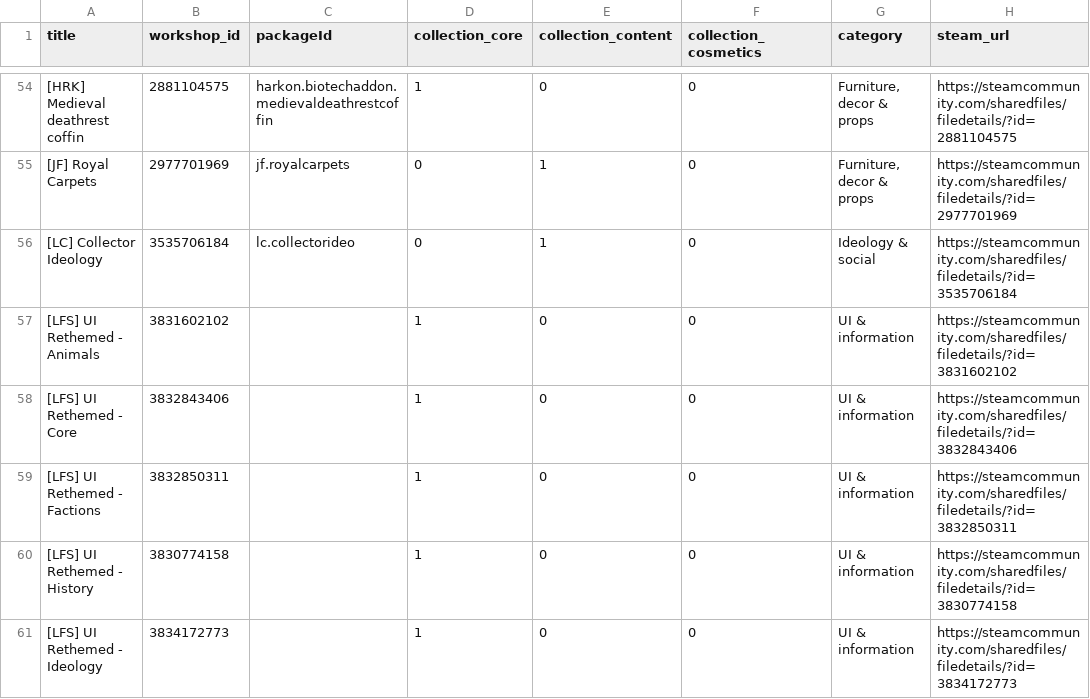
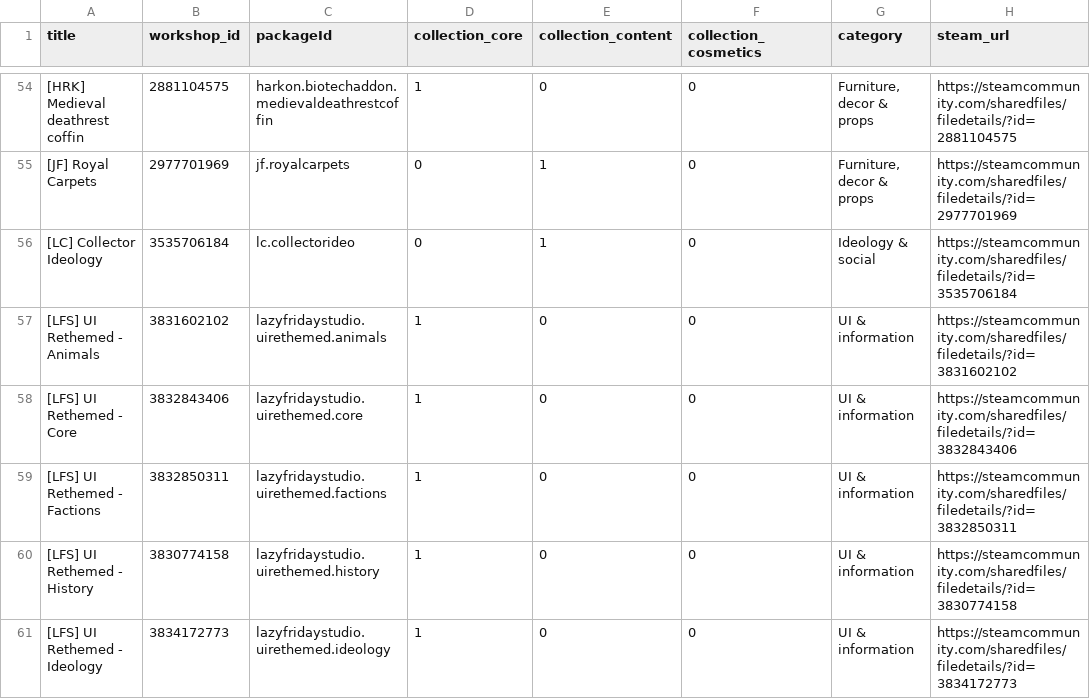
Before and after one commit to Cruesoe/progression-resources, a CSV file: backup/progression_packageids.csv, drawn as a sheet; only a part is shown, gaps mark what is left out; the diff covers the shown part only.

Commit message:
packageId checkpoint:

```diff
--- a/backup/progression_packageids.csv
+++ b/backup/progression_packageids.csv
@@ -56,6 +56,6 @@ title,workshop_id,packageId,collection_core,collection_content,collection_cosmet
 [LC] Collector Ideology,3535706184,lc.collectorideo,0,1,0,Ideology & social,https://steamcommunity.com/sharedfiles/filedetails/?id=3535706184
-[LFS] UI Rethemed - Animals,3831602102,,1,0,0,UI & information,https://steamcommunity.com/sharedfiles/filedetails/?id=3831602102
-[LFS] UI Rethemed - Core,3832843406,,1,0,0,UI & information,https://steamcommunity.com/sharedfiles/filedetails/?id=3832843406
-[LFS] UI Rethemed - Factions,3832850311,,1,0,0,UI & information,https://steamcommunity.com/sharedfiles/filedetails/?id=3832850311
-[LFS] UI Rethemed - History,3830774158,,1,0,0,UI & information,https://steamcommunity.com/sharedfiles/filedetails/?id=3830774158
-[LFS] UI Rethemed - Ideology,3834172773,,1,0,0,UI & information,https://steamcommunity.com/sharedfiles/filedetails/?id=3834172773
+[LFS] UI Rethemed - Animals,3831602102,lazyfridaystudio.uirethemed.animals,1,0,0,UI & information,https://steamcommunity.com/sharedfiles/filedetails/?id=3831602102
+[LFS] UI Rethemed - Core,3832843406,lazyfridaystudio.uirethemed.core,1,0,0,UI & information,https://steamcommunity.com/sharedfiles/filedetails/?id=3832843406
+[LFS] UI Rethemed - Factions,3832850311,lazyfridaystudio.uirethemed.factions,1,0,0,UI & information,https://steamcommunity.com/sharedfiles/filedetails/?id=3832850311
+[LFS] UI Rethemed - History,3830774158,lazyfridaystudio.uirethemed.history,1,0,0,UI & information,https://steamcommunity.com/sharedfiles/filedetails/?id=3830774158
+[LFS] UI Rethemed - Ideology,3834172773,lazyfridaystudio.uirethemed.ideology,1,0,0,UI & information,https://steamcommunity.com/sharedfiles/filedetails/?id=3834172773
```
Also changed, not shown: 83 edited cells elsewhere in this file, 2 other files.
